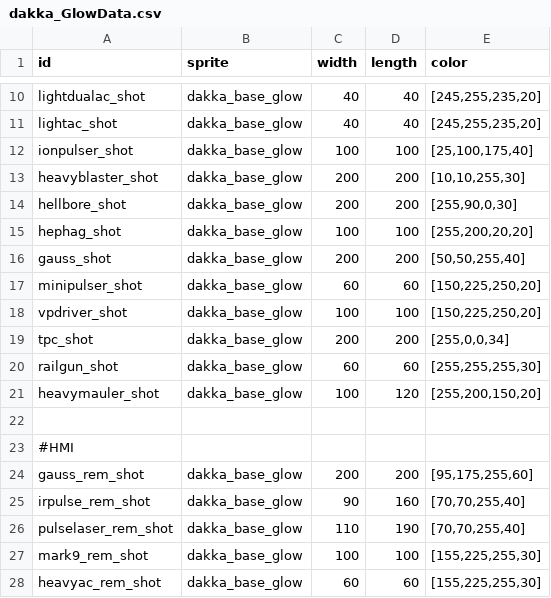
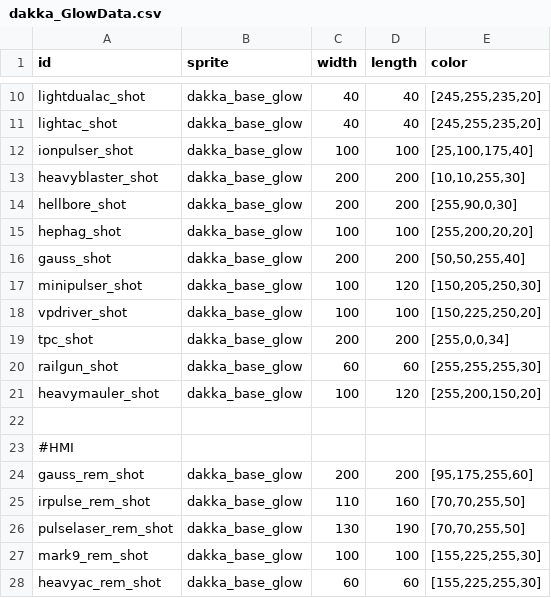
Before and after one commit to niatahl/DakkaHolics, a CSV file: data/config/dakka/dakka_GlowData.csv, drawn as a sheet; only a part is shown, gaps mark what is left out.

```diff
--- a/data/config/dakka/dakka_GlowData.csv
+++ b/data/config/dakka/dakka_GlowData.csv
@@ -16,3 +16,3 @@ hephag_shot,dakka_base_glow,100,100,"[255,200,20,20]"
 gauss_shot,dakka_base_glow,200,200,"[50,50,255,40]"
-minipulser_shot,dakka_base_glow,60,60,"[150,225,250,20]"
+minipulser_shot,dakka_base_glow,100,120,"[150,205,250,30]"
 vpdriver_shot,dakka_base_glow,100,100,"[150,225,250,20]"
@@ -24,4 +24,4 @@ heavymauler_shot,dakka_base_glow,100,120,"[255,200,150,20]"
 gauss_rem_shot,dakka_base_glow,200,200,"[95,175,255,60]"
-irpulse_rem_shot,dakka_base_glow,90,160,"[70,70,255,40]"
-pulselaser_rem_shot,dakka_base_glow,110,190,"[70,70,255,40]"
+irpulse_rem_shot,dakka_base_glow,110,160,"[70,70,255,50]"
+pulselaser_rem_shot,dakka_base_glow,130,190,"[70,70,255,50]"
 mark9_rem_shot,dakka_base_glow,100,100,"[155,225,255,30]"
```
Also changed, not shown: data/config/modFiles/magicTrail_data.csv, 19 other files.
